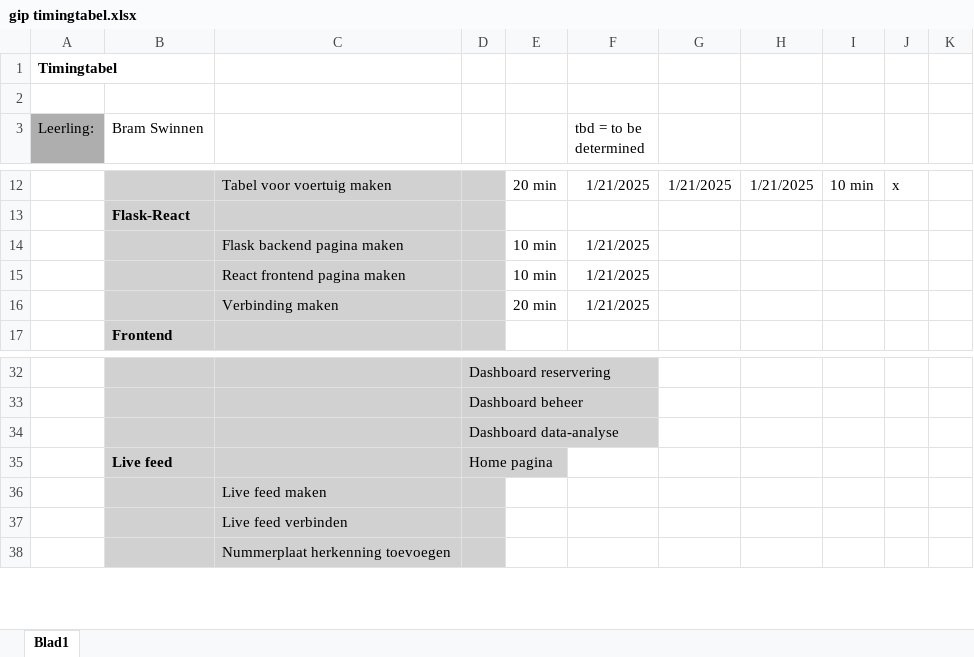
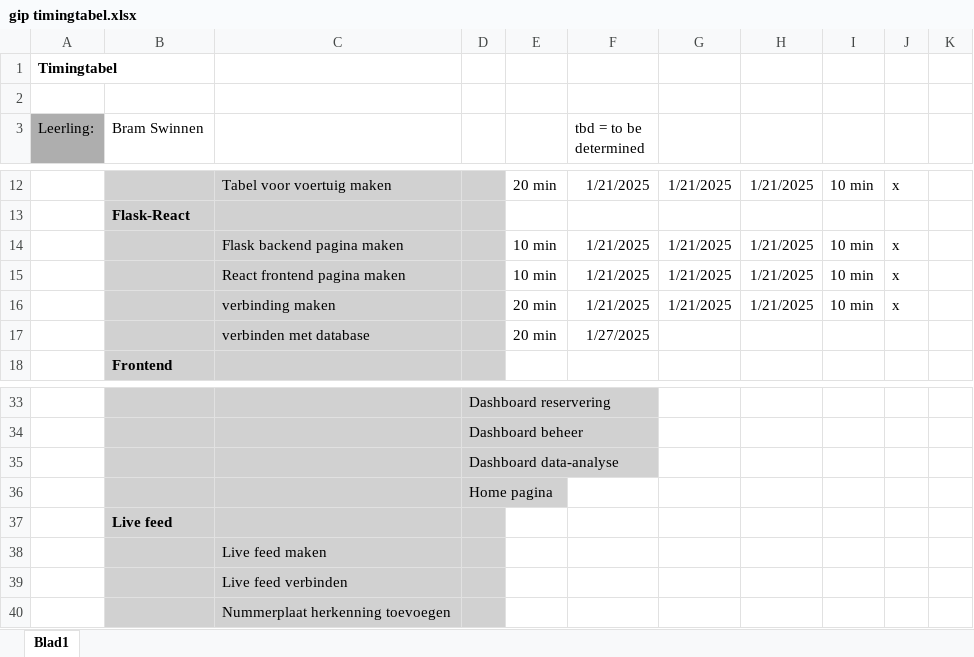
Before and after one commit to SwinnenBram/Gip, an Excel workbook: gip timingtabel.xlsx, sheet Blad1, drawn as a sheet; only a part is shown, gaps mark what is left out; values as stored, in another font and other column widths than the file's, no borders; conditional formats not drawn; removed rows and columns are numbered as before the commit, all else as after; the diff names each change by its address in the sheet, - before the commit and + after, or states it on an @@ line.

Commit message:
excel aanpassing

```diff
--- a/gip timingtabel.xlsx (sheet Blad1)
+++ b/gip timingtabel.xlsx (sheet Blad1)
-row 14:  |  | Flask backend pagina maken |  | 10 min | 1/21/2025
-row 15:  |  | React frontend pagina maken |  | 10 min | 1/21/2025
+row 14:  |  | Flask backend pagina maken |  | 10 min | 1/21/2025 | 1/21/2025 | 1/21/2025 | 10 min | x
+row 15:  |  | React frontend pagina maken |  | 10 min | 1/21/2025 | 1/21/2025 | 1/21/2025 | 10 min | x
+row 16:  |  | verbinding maken |  | 20 min | 1/21/2025 | 1/21/2025 | 1/21/2025 | 10 min | x
-C17: Verbinding maken
+C17: verbinden met database
-F17 (tbd = to be determined): 1/21/2025
+F17 (tbd = to be determined): 1/27/2025
-B36 (Bram Swinnen): Live feed
+B36 (Bram Swinnen): (empty)
+row 37:  | Live feed
```
